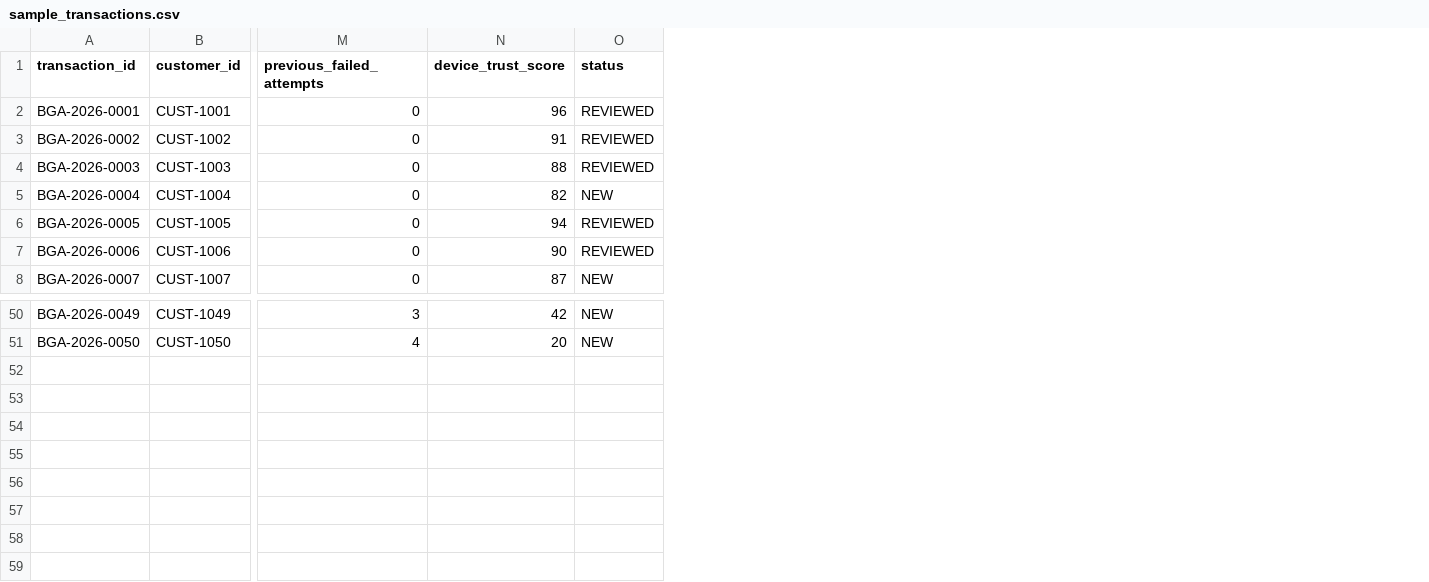
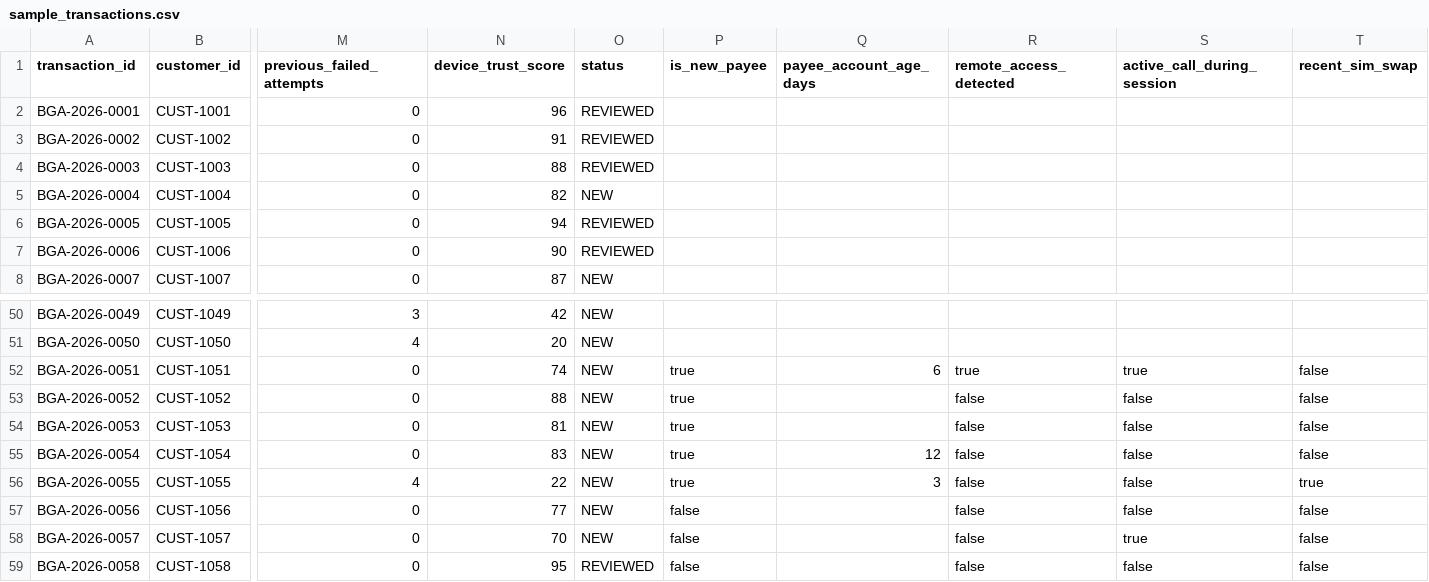
Before and after one commit to Pawel123j/bankguard-ai-fraud-detection, a CSV file: backend/data/sample_transactions.csv, drawn as a sheet; only a part is shown, gaps mark what is left out; rows hold the shown columns only; the diff names each change by its address in the sheet, - before the commit and + after, or states it on an @@ line.

```diff
--- a/backend/data/sample_transactions.csv
+++ b/backend/data/sample_transactions.csv
+column P (is_new_payee), empty
+column Q (payee_account_age_days), empty
+column R (remote_access_detected), empty
+column S (active_call_during_session), empty
+column T (recent_sim_swap), empty
+row 52: BGA-2026-0051 | CUST-1051 | 0 | 74 | NEW | true | 6 | true | true | false
+row 53: BGA-2026-0052 | CUST-1052 | 0 | 88 | NEW | true |  | false | false | false
+row 54: BGA-2026-0053 | CUST-1053 | 0 | 81 | NEW | true |  | false | false | false
+row 55: BGA-2026-0054 | CUST-1054 | 0 | 83 | NEW | true | 12 | false | false | false
+row 56: BGA-2026-0055 | CUST-1055 | 4 | 22 | NEW | true | 3 | false | false | true
+row 57: BGA-2026-0056 | CUST-1056 | 0 | 77 | NEW | false |  | false | false | false
+row 58: BGA-2026-0057 | CUST-1057 | 0 | 70 | NEW | false |  | false | true | false
+row 59: BGA-2026-0058 | CUST-1058 | 0 | 95 | REVIEWED | false |  | false | false | false
```
Also changed, not shown: 16 other files.
